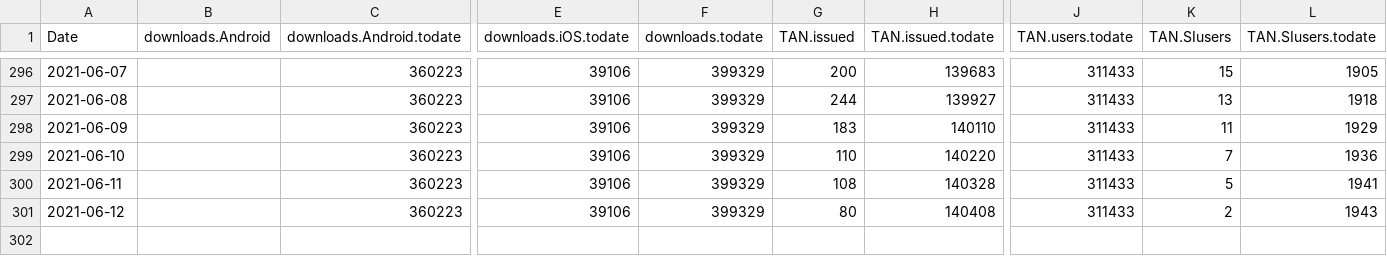
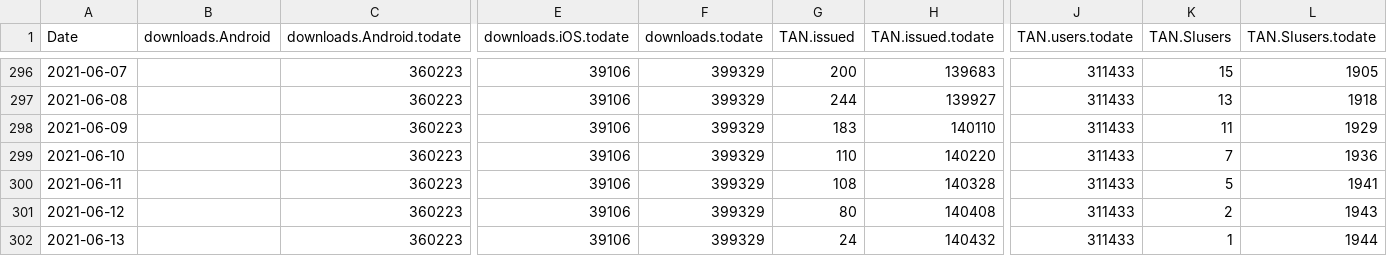
Before and after one commit to romunov/data, a CSV file: ostanizdrav/merged.csv, drawn as a sheet; only a part is shown, gaps mark what is left out; rows hold the shown columns only; the diff names each change by its address in the sheet, - before the commit and + after, or states it on an @@ line.

```diff
--- a/ostanizdrav/merged.csv
+++ b/ostanizdrav/merged.csv
+row 302: 2021-06-13 |  | 360223 | 39106 | 399329 | 24 | 140432 | 311433 | 1 | 1944
```
Also changed, not shown: ostanizdrav/podatki.gov.si/tanstatistika.csv, ostanizdrav/podatki.gov.si/tanvneseno.csv, 1 other file.
